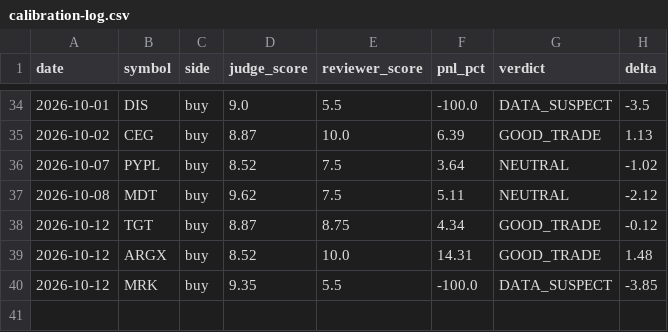
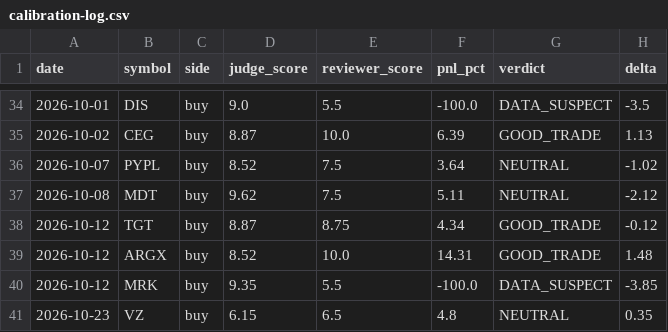
Before and after one commit to AlexTSung/ai-trading-agent, a CSV file: logs/paper/calibration-log.csv, drawn as a sheet; only a part is shown, gaps mark what is left out.

```diff
--- a/logs/paper/calibration-log.csv
+++ b/logs/paper/calibration-log.csv
@@ -40 +40,2 @@ date,symbol,side,judge_score,reviewer_score,pnl_pct,verdict,delta
 2026-10-12,MRK,buy,9.35,5.5,-100.0,DATA_SUSPECT,-3.85
+2026-10-23,VZ,buy,6.15,6.5,4.8,NEUTRAL,0.35
```
Also changed, not shown: logs/paper/trade-log.csv, 7 other files.
